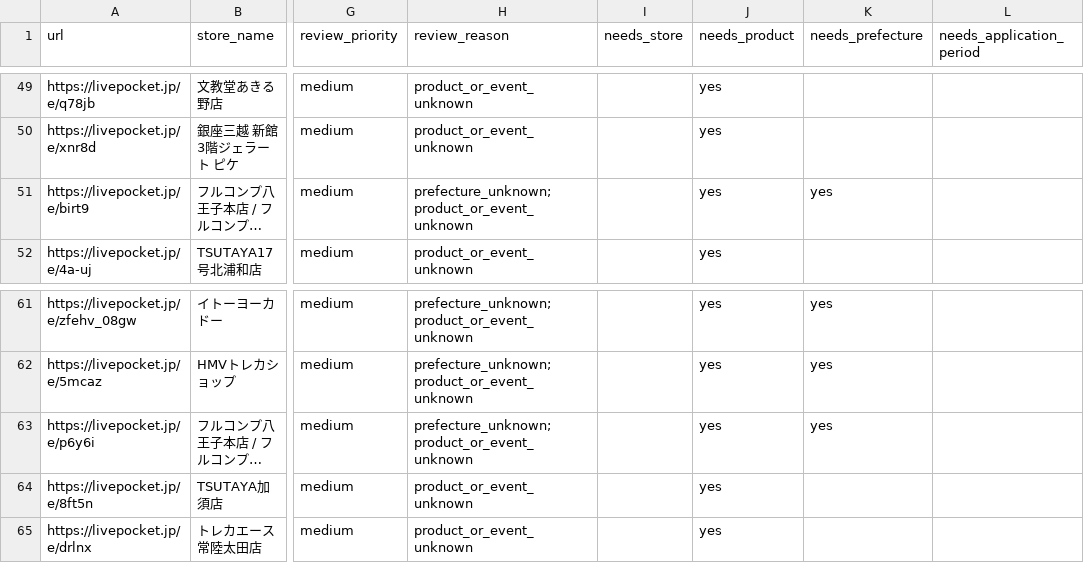
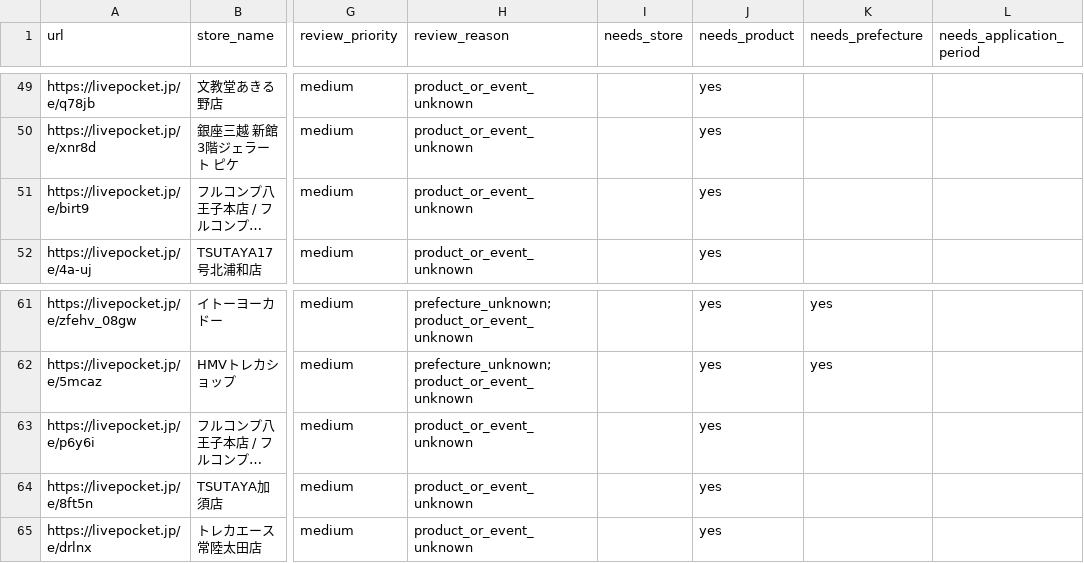
Before and after one commit to ttttt-9554/pokeca-map, a CSV file: livepocket_review_queue.csv, drawn as a sheet; only a part is shown, gaps mark what is left out; long unchanged cells end in …; the diff names each change by its address in the sheet, - before the commit and + after, or states it on an @@ line.

```diff
--- a/livepocket_review_queue.csv
+++ b/livepocket_review_queue.csv
-H51 (review_reason): prefecture_unknown;product_or_event_unknown
+H51 (review_reason): product_or_event_unknown
-K51 (needs_prefecture): yes
+K51 (needs_prefecture): (empty)
-H63 (review_reason): prefecture_unknown;product_or_event_unknown
+H63 (review_reason): product_or_event_unknown
-K63 (needs_prefecture): yes
+K63 (needs_prefecture): (empty)
```
Also changed, not shown: livepocket_content_checks.csv, 2 other files.
